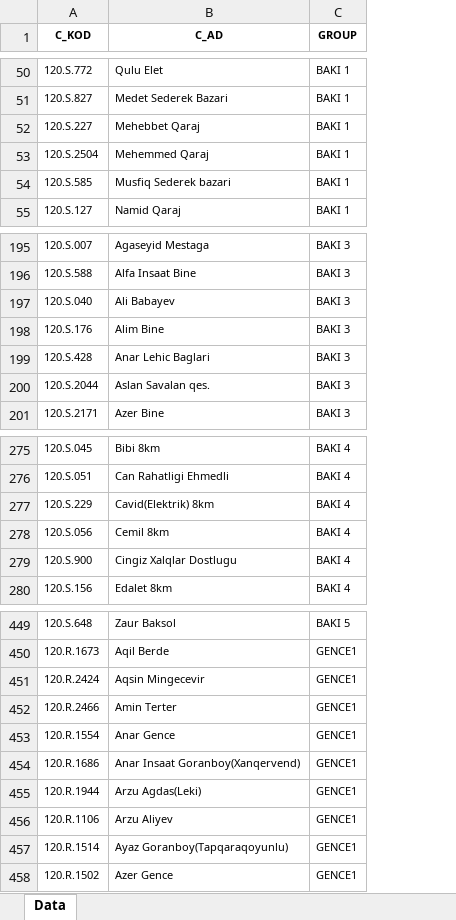
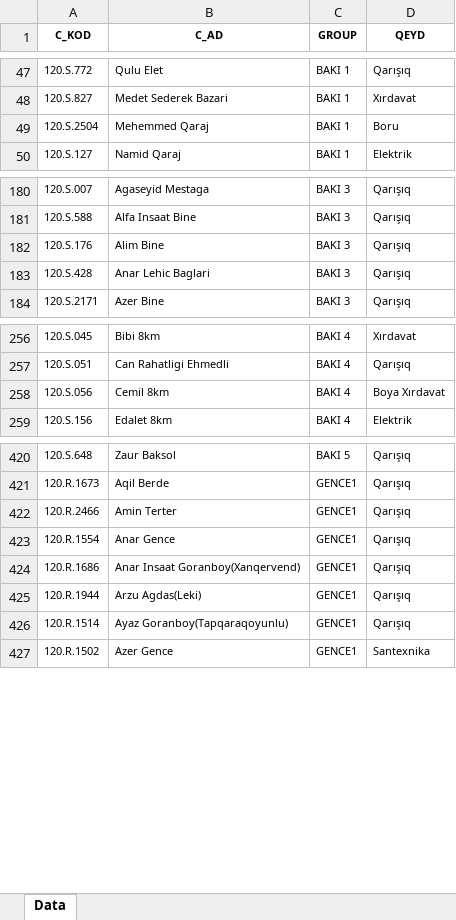
Before and after one commit to imatinbayram/FAB_MARKALAR, an Excel workbook: Cariler.xlsx, sheet Data, drawn as a sheet; only a part is shown, gaps mark what is left out; values as stored, in another font and other column widths than the file's, no borders; removed rows and columns are numbered as before the commit, all else as after; the diff covers the shown part only; the diff names each change by its address in the sheet, - before the commit and + after, or states it on an @@ line.

```diff
--- a/Cariler.xlsx (sheet Data)
+++ b/Cariler.xlsx (sheet Data)
+column D (QEYD), rows 47-50: Qarışıq | Xırdavat | Boru | Elektrik; rows 180-184: all Qarışıq; rows 256-259: Xırdavat | Qarışıq | Boya Xırdavat | Elektrik; rows 420-427: Qarışıq | Qarışıq | Qarışıq | Qarışıq | Qarışıq | Qarışıq | Qarışıq | Santexnika
-row 52: 120.S.227 | Mehebbet Qaraj | BAKI 1
-row 54: 120.S.585 | Musfiq Sederek bazari | BAKI 1
-row 197: 120.S.040 | Ali Babayev | BAKI 3
-row 200: 120.S.2044 | Aslan Savalan qes. | BAKI 3
-row 277: 120.S.229 | Cavid(Elektrik) 8km | BAKI 4
-row 279: 120.S.900 | Cingiz Xalqlar Dostlugu | BAKI 4
-row 451: 120.R.2424 | Aqsin Mingecevir | GENCE1
-row 456: 120.R.1106 | Arzu Aliyev | GENCE1
```
Also changed, not shown: 48 removed rows elsewhere in this sheet, 1 other file.
